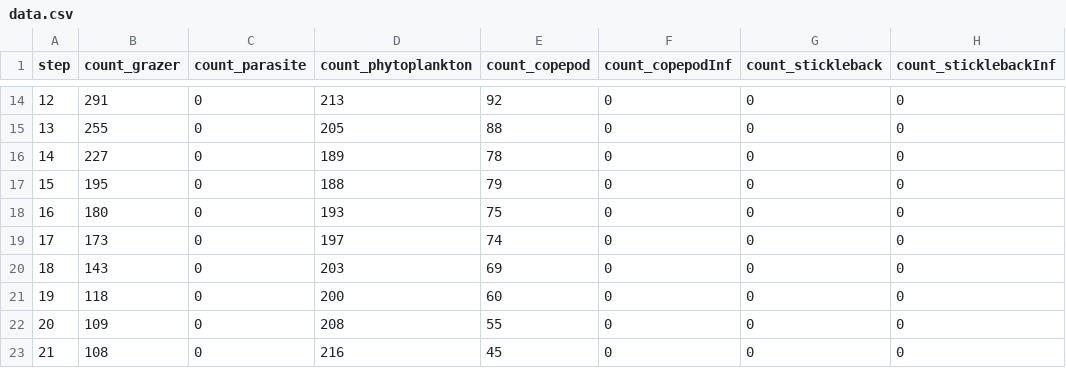
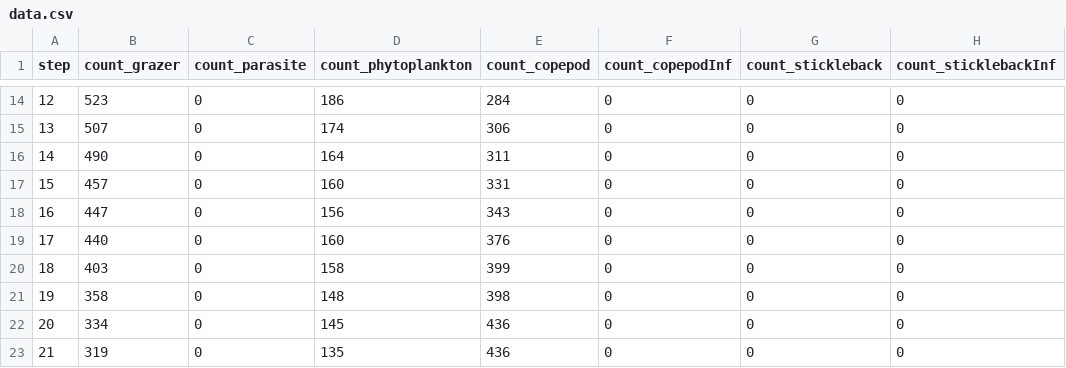
Before and after one commit to MarvinKohnen/HostParasite, a CSV file: data.csv, drawn as a sheet; only a part is shown, gaps mark what is left out; the diff covers the shown part only.

```diff
--- a/data.csv
+++ b/data.csv
@@ -14,10 +14,10 @@ step,count_grazer,count_parasite,count_phytoplankton,count_copepod,count_copepod
-12,291,0,213,92,0,0,0
-13,255,0,205,88,0,0,0
-14,227,0,189,78,0,0,0
-15,195,0,188,79,0,0,0
-16,180,0,193,75,0,0,0
-17,173,0,197,74,0,0,0
-18,143,0,203,69,0,0,0
-19,118,0,200,60,0,0,0
-20,109,0,208,55,0,0,0
-21,108,0,216,45,0,0,0
+12,523,0,186,284,0,0,0
+13,507,0,174,306,0,0,0
+14,490,0,164,311,0,0,0
+15,457,0,160,331,0,0,0
+16,447,0,156,343,0,0,0
+17,440,0,160,376,0,0,0
+18,403,0,158,399,0,0,0
+19,358,0,148,398,0,0,0
+20,334,0,145,436,0,0,0
+21,319,0,135,436,0,0,0
```
Also changed, not shown: 147 edited cells elsewhere in this file, 2 other files.
